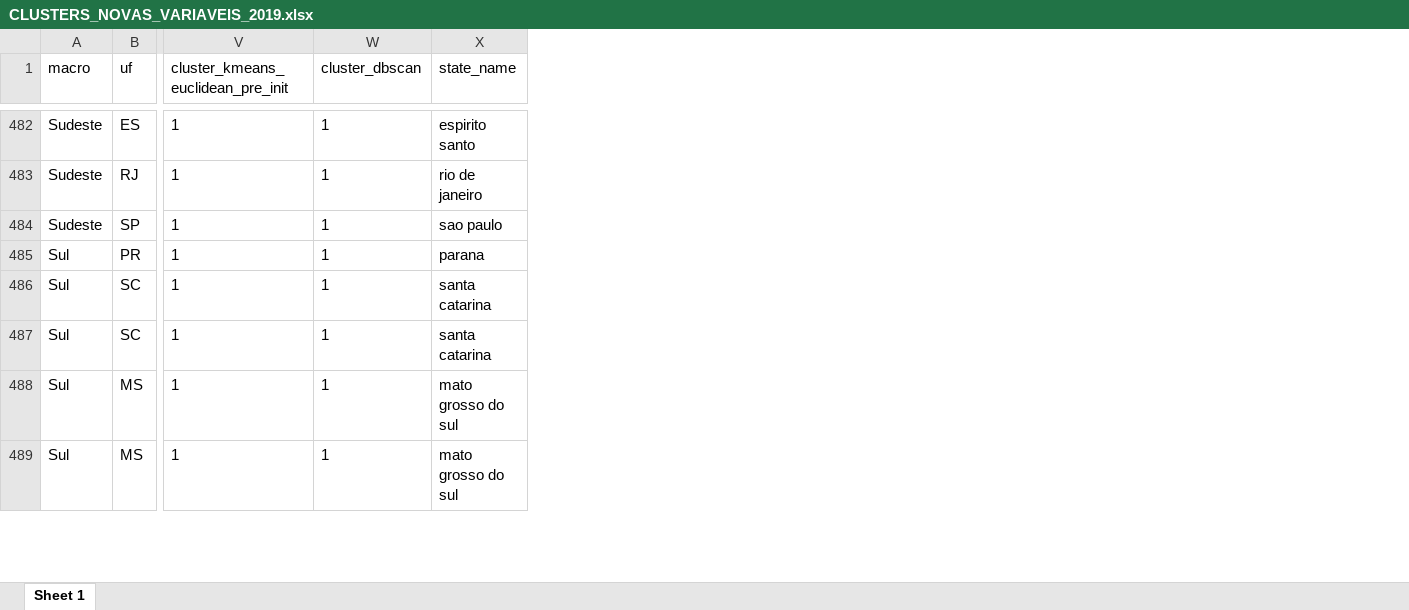
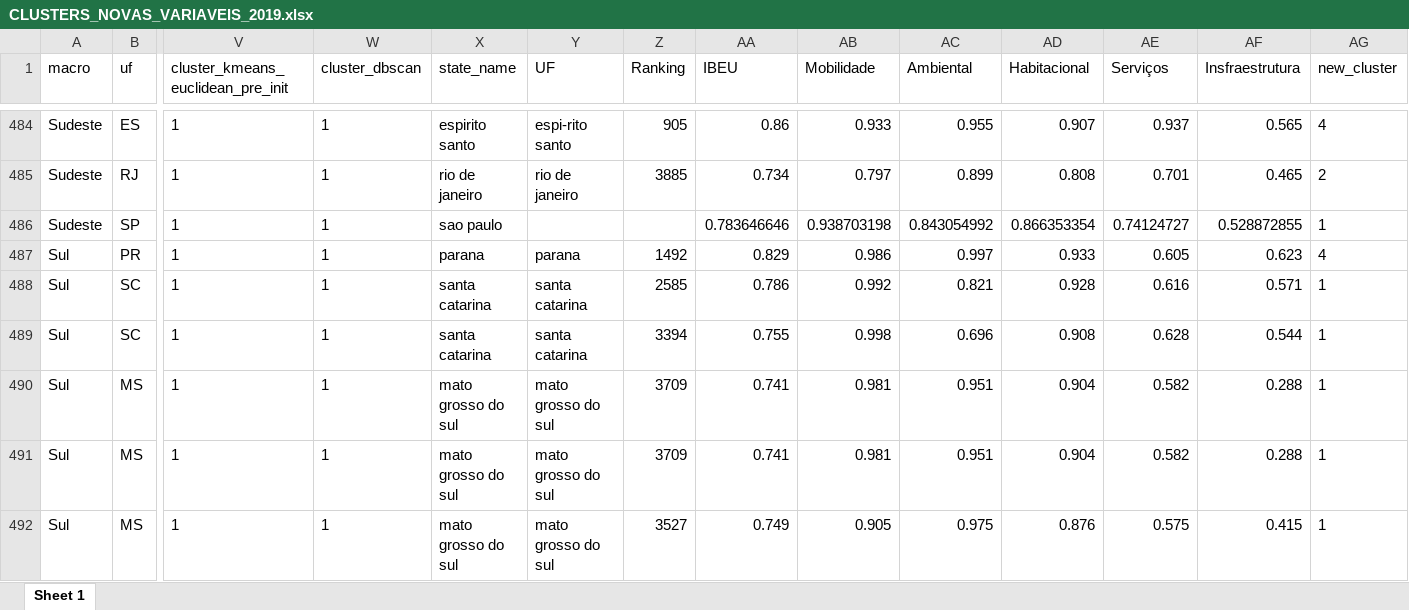
Before and after one commit to cjaniake/cluster_municipios_turismo, an Excel workbook: data/CLUSTERS_NOVAS_VARIAVEIS_2019.xlsx, sheet Sheet 1, drawn as a sheet; only a part is shown, gaps mark what is left out; values as stored, in another font and other column widths than the file's, no borders; rows hold the shown columns only; the diff covers the shown part only; the diff names each change by its address in the sheet, - before the commit and + after, or states it on an @@ line.

```diff
--- a/data/CLUSTERS_NOVAS_VARIAVEIS_2019.xlsx (sheet Sheet 1)
+++ b/data/CLUSTERS_NOVAS_VARIAVEIS_2019.xlsx (sheet Sheet 1)
+column Y (UF), rows 484-490: espi-rito santo | rio de janeiro |  | parana | santa catarina | santa catarina | mato grosso do sul; row 492: mato grosso do sul
+column Z (Ranking), rows 484-490: 905 | 3885 |  | 1492 | 2585 | 3394 | 3709; row 492: 3527
+column AA (IBEU), rows 484-490: 0.86 | 0.734 | 0.783646646 | 0.829 | 0.786 | 0.755 | 0.741; row 492: 0.749
+column AB (Mobilidade), rows 484-490: 0.933 | 0.797 | 0.938703198 | 0.986 | 0.992 | 0.998 | 0.981; row 492: 0.905
+column AC (Ambiental), rows 484-490: 0.955 | 0.899 | 0.843054992 | 0.997 | 0.821 | 0.696 | 0.951; row 492: 0.975
+column AD (Habitacional), rows 484-490: 0.907 | 0.808 | 0.866353354 | 0.933 | 0.928 | 0.908 | 0.904; row 492: 0.876
+column AE (Serviços), rows 484-490: 0.937 | 0.701 | 0.74124727 | 0.605 | 0.616 | 0.628 | 0.582; row 492: 0.575
+column AF (Insfraestrutura), rows 484-490: 0.565 | 0.465 | 0.528872855 | 0.623 | 0.571 | 0.544 | 0.288; row 492: 0.415
+column AG (new_cluster), rows 484-490: 4 | 2 | 1 | 4 | 1 | 1 | 1; row 492: 1
+row 491: Sul | MS | 1 | 1 | mato grosso do sul | mato grosso do sul | 3709 | 0.741 | 0.981 | 0.951 | 0.904 | 0.582 | 0.288 | 1
```
Also changed, not shown: 40 added rows elsewhere in this sheet, 2 other files.
